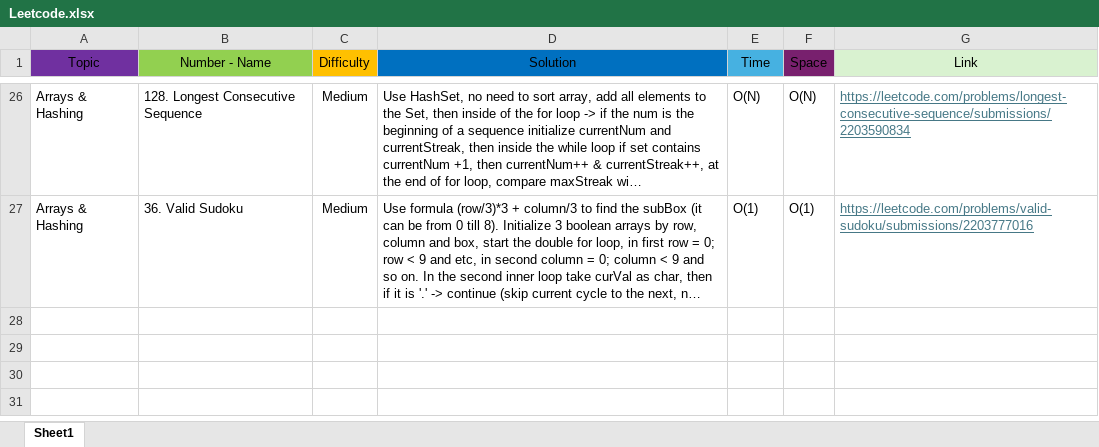
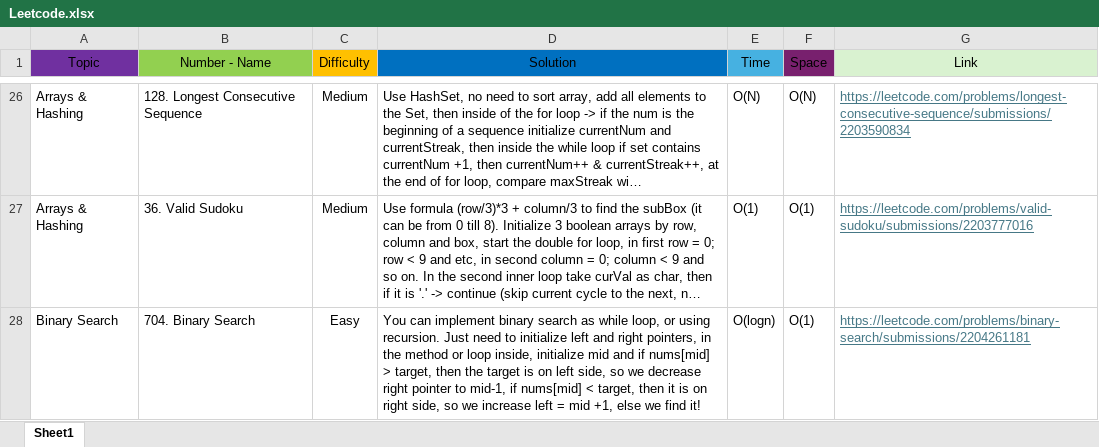
Before and after one commit to Codemedy/neetcode-submissions, an Excel workbook: src/docs/Leetcode.xlsx, sheet Sheet1, drawn as a sheet; only a part is shown, gaps mark what is left out; long unchanged cells end in …; values as stored, in another font and other column widths than the file's, no borders; conditional formats not drawn; the diff names each change by its address in the sheet, - before the commit and + after, or states it on an @@ line.

Commit message:
Binary Search:
- Binary Search solved

```diff
--- a/src/docs/Leetcode.xlsx (sheet Sheet1)
+++ b/src/docs/Leetcode.xlsx (sheet Sheet1)
+row 28: Binary Search | 704. Binary Search | Easy | You can implement binary search as while loop, or using recursion. Just need to initialize left and right pointers, in the method or loop inside, initialize mid and if nums[mid] > target, then the target is on left side, so we decrease right pointer to mid-1, if nums[mid] < target, then it is on right side, so we increase left = mid +1, else we find it! | O(logn) | O(1) | https://leetcode.com/problems/binary-search/submissions/2204261181
```
Also changed, not shown: 2 other files.
